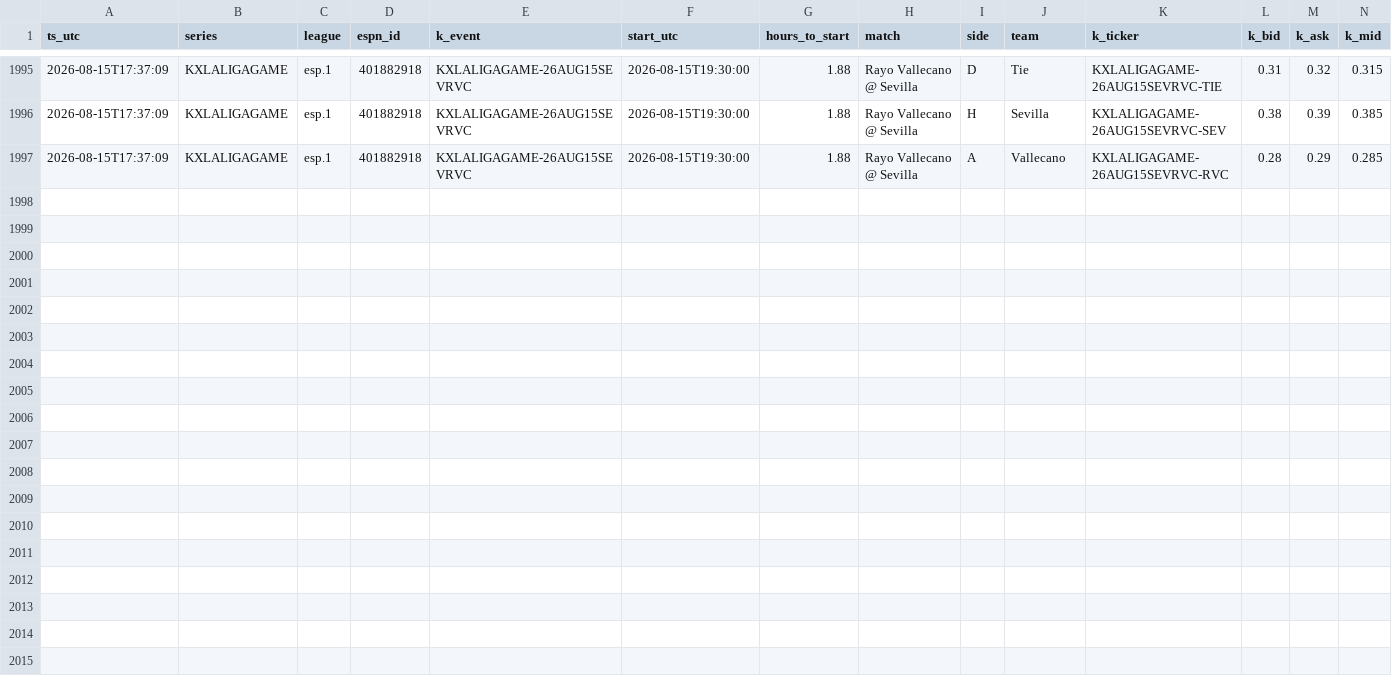
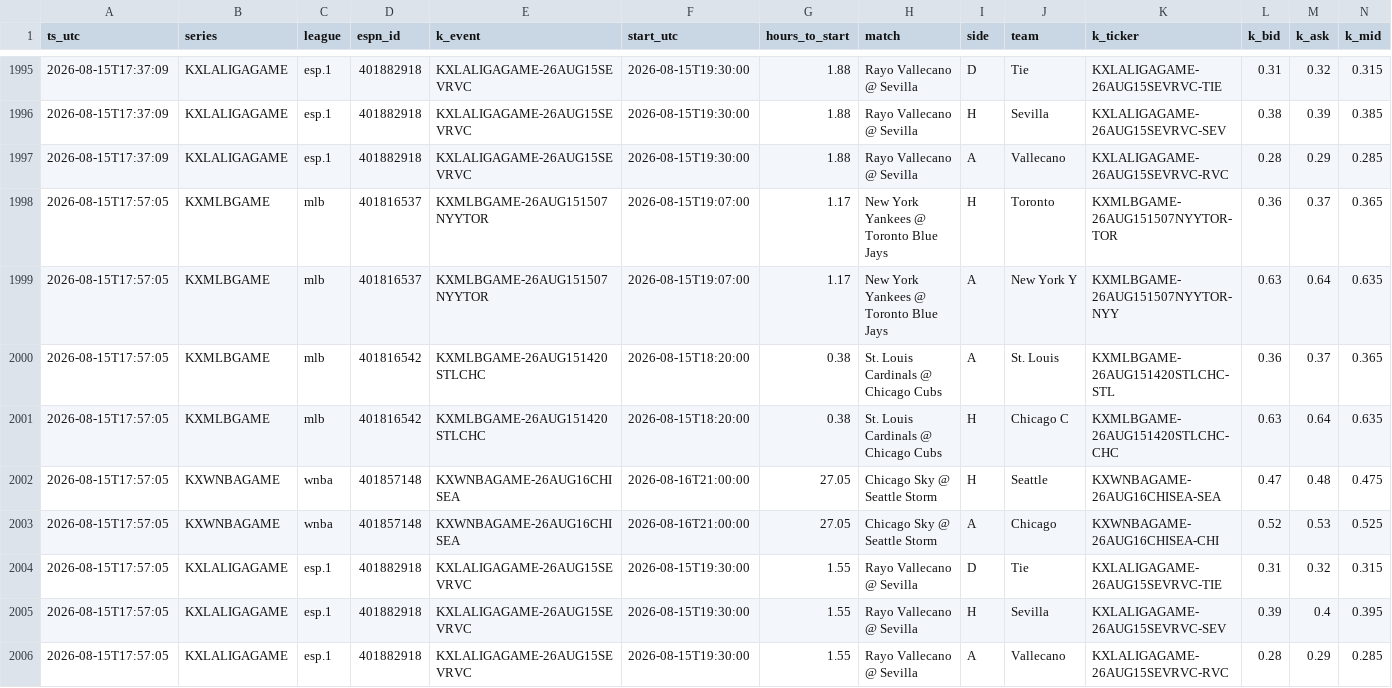
Before and after one commit to gopalaakkrishna/sports-model, a CSV file: data/live_pairs.csv, drawn as a sheet; only a part is shown, gaps mark what is left out; rows hold the shown columns only; the diff names each change by its address in the sheet, - before the commit and + after, or states it on an @@ line.

```diff
--- a/data/live_pairs.csv
+++ b/data/live_pairs.csv
+row 1998: 2026-08-15T17:57:05 | KXMLBGAME | mlb | 401816537 | KXMLBGAME-26AUG151507NYYTOR | 2026-08-15T19:07:00 | 1.17 | New York Yankees @ Toronto Blue Jays | H | Toronto | KXMLBGAME-26AUG151507NYYTOR-TOR | 0.36 | 0.37 | 0.365
+row 1999: 2026-08-15T17:57:05 | KXMLBGAME | mlb | 401816537 | KXMLBGAME-26AUG151507NYYTOR | 2026-08-15T19:07:00 | 1.17 | New York Yankees @ Toronto Blue Jays | A | New York Y | KXMLBGAME-26AUG151507NYYTOR-NYY | 0.63 | 0.64 | 0.635
+row 2000: 2026-08-15T17:57:05 | KXMLBGAME | mlb | 401816542 | KXMLBGAME-26AUG151420STLCHC | 2026-08-15T18:20:00 | 0.38 | St. Louis Cardinals @ Chicago Cubs | A | St. Louis | KXMLBGAME-26AUG151420STLCHC-STL | 0.36 | 0.37 | 0.365
+row 2001: 2026-08-15T17:57:05 | KXMLBGAME | mlb | 401816542 | KXMLBGAME-26AUG151420STLCHC | 2026-08-15T18:20:00 | 0.38 | St. Louis Cardinals @ Chicago Cubs | H | Chicago C | KXMLBGAME-26AUG151420STLCHC-CHC | 0.63 | 0.64 | 0.635
+row 2002: 2026-08-15T17:57:05 | KXWNBAGAME | wnba | 401857148 | KXWNBAGAME-26AUG16CHISEA | 2026-08-16T21:00:00 | 27.05 | Chicago Sky @ Seattle Storm | H | Seattle | KXWNBAGAME-26AUG16CHISEA-SEA | 0.47 | 0.48 | 0.475
+row 2003: 2026-08-15T17:57:05 | KXWNBAGAME | wnba | 401857148 | KXWNBAGAME-26AUG16CHISEA | 2026-08-16T21:00:00 | 27.05 | Chicago Sky @ Seattle Storm | A | Chicago | KXWNBAGAME-26AUG16CHISEA-CHI | 0.52 | 0.53 | 0.525
+row 2004: 2026-08-15T17:57:05 | KXLALIGAGAME | esp.1 | 401882918 | KXLALIGAGAME-26AUG15SEVRVC | 2026-08-15T19:30:00 | 1.55 | Rayo Vallecano @ Sevilla | D | Tie | KXLALIGAGAME-26AUG15SEVRVC-TIE | 0.31 | 0.32 | 0.315
+row 2005: 2026-08-15T17:57:05 | KXLALIGAGAME | esp.1 | 401882918 | KXLALIGAGAME-26AUG15SEVRVC | 2026-08-15T19:30:00 | 1.55 | Rayo Vallecano @ Sevilla | H | Sevilla | KXLALIGAGAME-26AUG15SEVRVC-SEV | 0.39 | 0.4 | 0.395
+row 2006: 2026-08-15T17:57:05 | KXLALIGAGAME | esp.1 | 401882918 | KXLALIGAGAME-26AUG15SEVRVC | 2026-08-15T19:30:00 | 1.55 | Rayo Vallecano @ Sevilla | A | Vallecano | KXLALIGAGAME-26AUG15SEVRVC-RVC | 0.28 | 0.29 | 0.285
```
Also changed, not shown: 1 other file.
